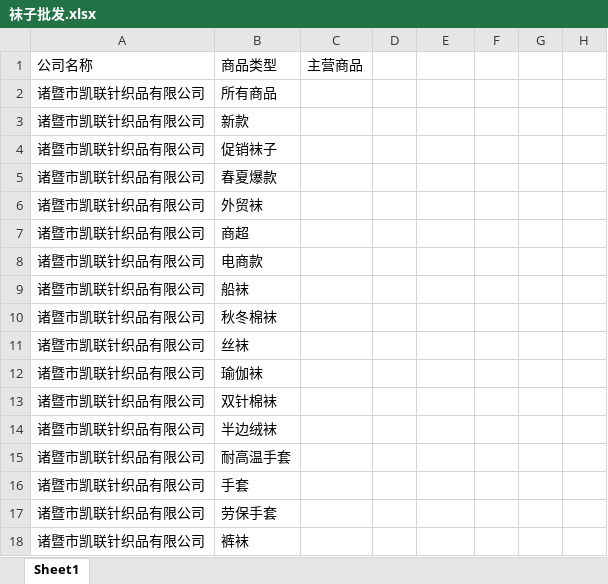
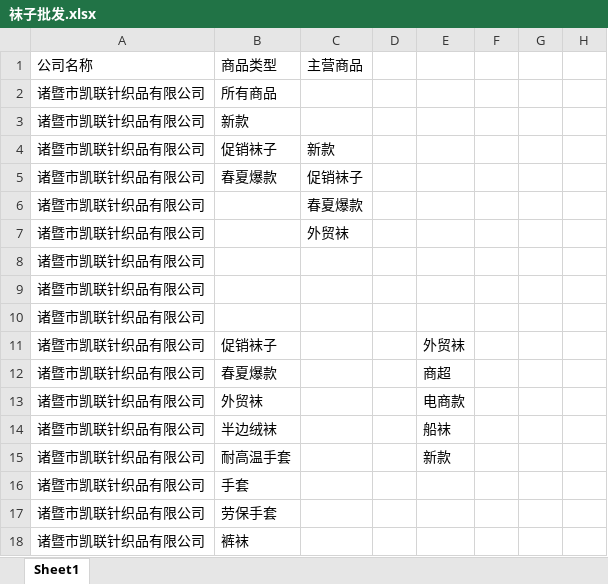
Before and after one commit to shixiuhai/sxhCrawler, an Excel workbook: shangyyuan/count_str/袜子批发.xlsx, sheet Sheet1, drawn as a sheet; only a part is shown; values as stored, in another font and other column widths than the file's, no borders; the diff names each change by its address in the sheet, - before the commit and + after, or states it on an @@ line.

```diff
--- a/shangyyuan/count_str/袜子批发.xlsx (sheet Sheet1)
+++ b/shangyyuan/count_str/袜子批发.xlsx (sheet Sheet1)
-C4: (empty)
+C4: 新款
-C5: (empty)
+C5: 促销袜子
-B6: 外贸袜
+B6: (empty)
-C6: (empty)
+C6: 春夏爆款
-B7: 商超
+B7: (empty)
-C7: (empty)
+C7: 外贸袜
-B8: 电商款
+B8: (empty)
-B9: 船袜
+B9: (empty)
-B10: 秋冬棉袜
+B10: (empty)
-B11: 丝袜
+B11: 促销袜子
-E11: (empty)
+E11: 外贸袜
-B12: 瑜伽袜
+B12: 春夏爆款
-E12: (empty)
+E12: 商超
-B13: 双针棉袜
+B13: 外贸袜
-E13: (empty)
+E13: 电商款
-E14: (empty)
+E14: 船袜
-E15: (empty)
+E15: 新款
```
Also changed, not shown: 5 other files.
